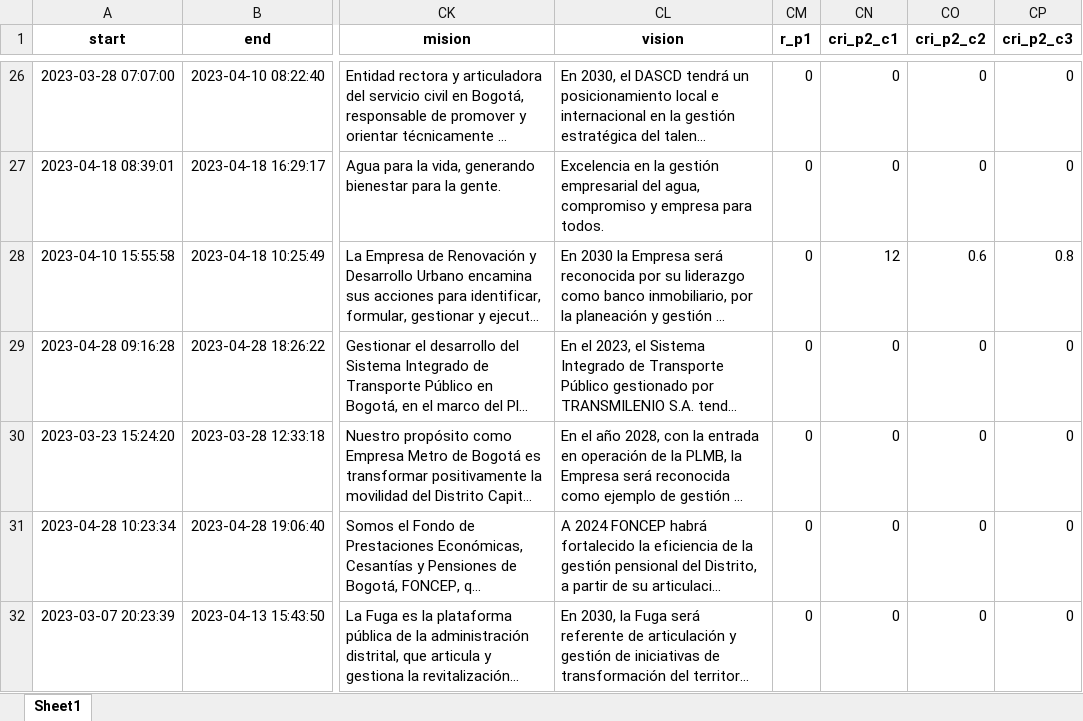
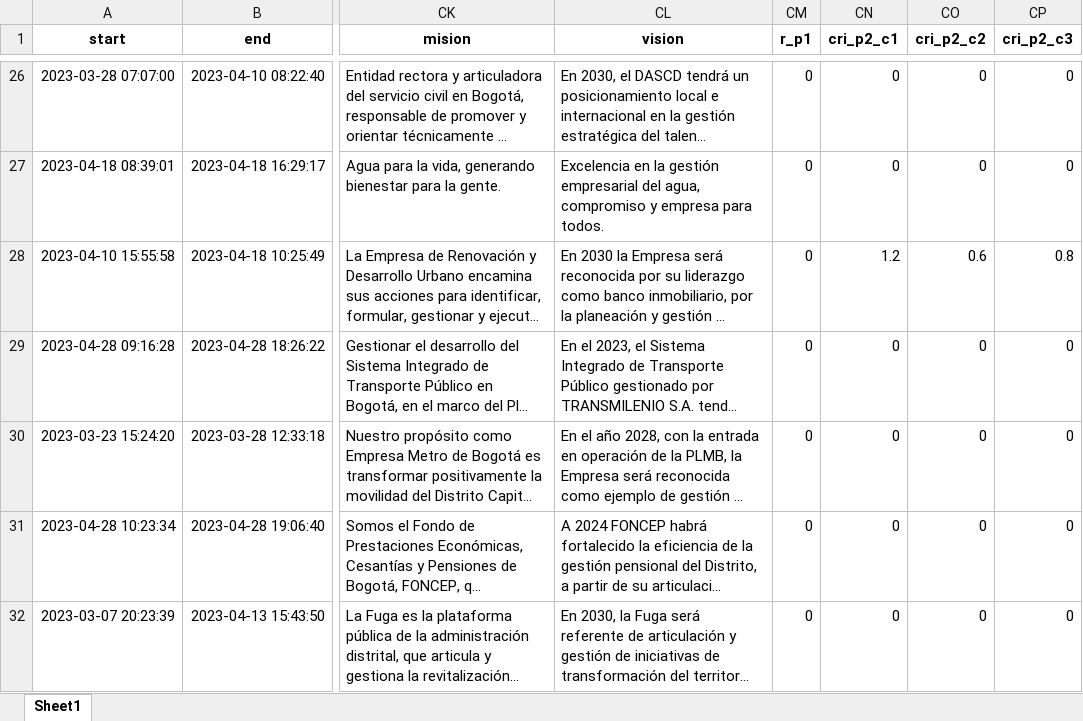
Before and after one commit to Juanjomarg/Aplicativo-Visualizacion-Respuestas-IIP2023, an Excel workbook: files/respuestas/2023/respuestas_2023.xlsx, sheet Sheet1, drawn as a sheet; only a part is shown, gaps mark what is left out; long unchanged cells end in …; values as stored, in another font and other column widths than the file's, no borders; the diff names each change by its address in the sheet, - before the commit and + after, or states it on an @@ line.

```diff
--- a/files/respuestas/2023/respuestas_2023.xlsx (sheet Sheet1)
+++ b/files/respuestas/2023/respuestas_2023.xlsx (sheet Sheet1)
-CN28 (cri_p2_c1): 12
+CN28 (cri_p2_c1): 1.2
```
Also changed, not shown: files/separadas/repeat_p2.xlsx, 1 other file.
